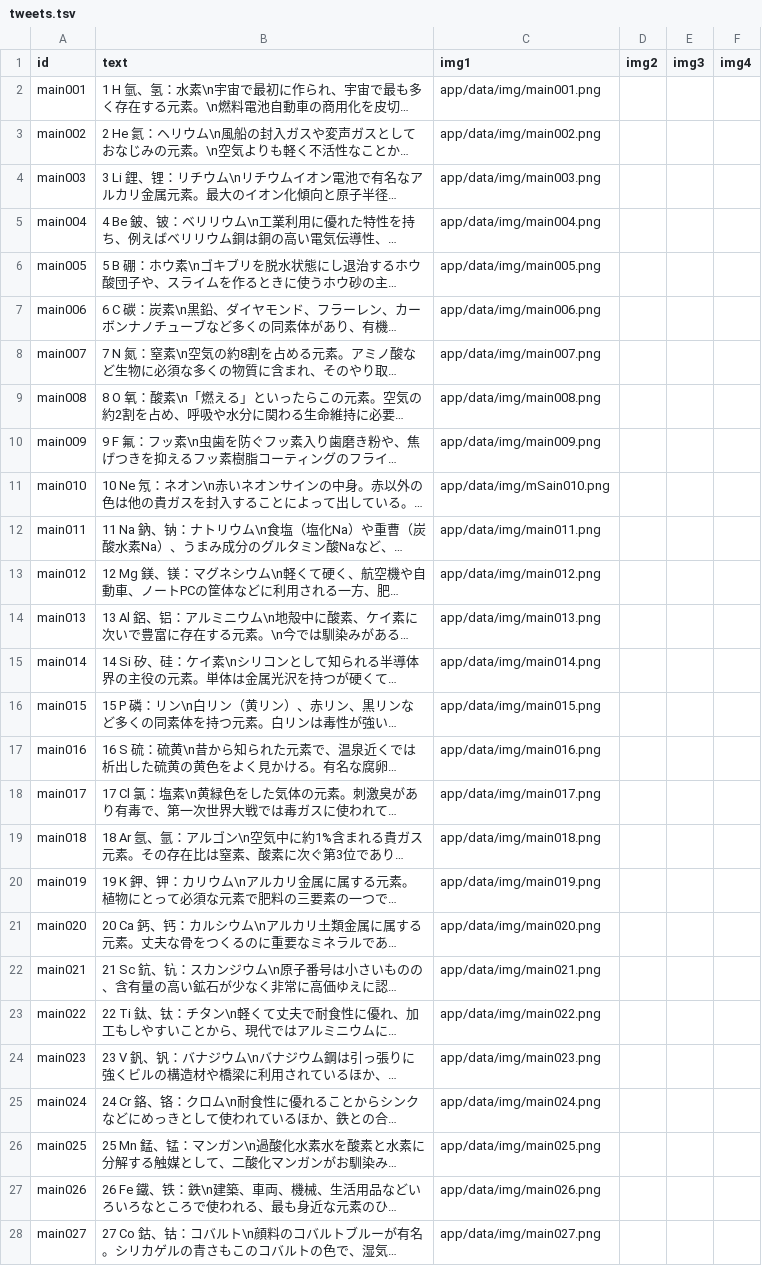
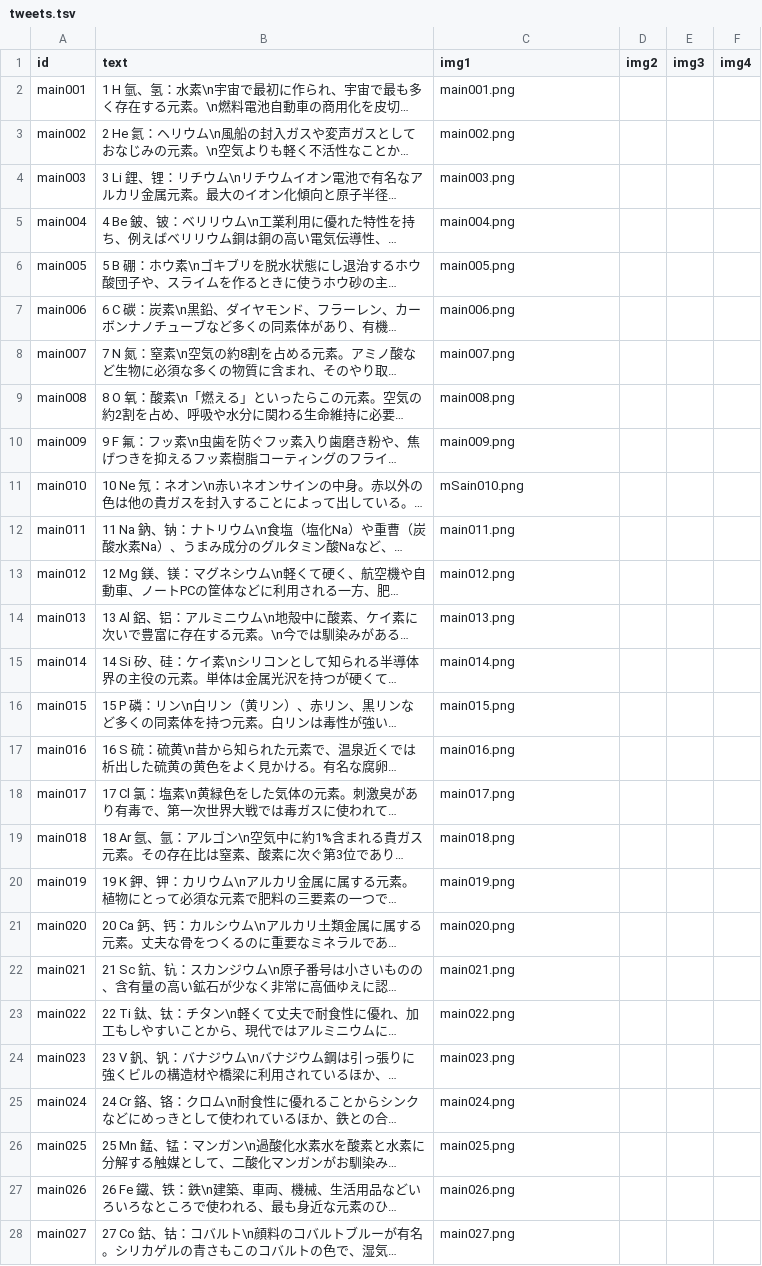
Before and after one commit to utf8sjis/gensokanji-bot, a TSV file: app/data/tweets.tsv, drawn as a sheet; only a part is shown; long unchanged cells end in …; the diff covers the shown part only; the diff names each change by its address in the sheet, - before the commit and + after, or states it on an @@ line.

Commit message:
Fix image paths

```diff
--- a/app/data/tweets.tsv
+++ b/app/data/tweets.tsv
-C2 (img1): app/data/img/main001.png
+C2 (img1): main001.png
-C3 (img1): app/data/img/main002.png
+C3 (img1): main002.png
-C4 (img1): app/data/img/main003.png
+C4 (img1): main003.png
-C5 (img1): app/data/img/main004.png
+C5 (img1): main004.png
-C6 (img1): app/data/img/main005.png
+C6 (img1): main005.png
-C7 (img1): app/data/img/main006.png
+C7 (img1): main006.png
-C8 (img1): app/data/img/main007.png
+C8 (img1): main007.png
-C9 (img1): app/data/img/main008.png
+C9 (img1): main008.png
-C10 (img1): app/data/img/main009.png
+C10 (img1): main009.png
-C11 (img1): app/data/img/mSain010.png
+C11 (img1): mSain010.png
-C12 (img1): app/data/img/main011.png
+C12 (img1): main011.png
-C13 (img1): app/data/img/main012.png
+C13 (img1): main012.png
-C14 (img1): app/data/img/main013.png
+C14 (img1): main013.png
-C15 (img1): app/data/img/main014.png
+C15 (img1): main014.png
-C16 (img1): app/data/img/main015.png
+C16 (img1): main015.png
-C17 (img1): app/data/img/main016.png
+C17 (img1): main016.png
-C18 (img1): app/data/img/main017.png
+C18 (img1): main017.png
-C19 (img1): app/data/img/main018.png
+C19 (img1): main018.png
-C20 (img1): app/data/img/main019.png
+C20 (img1): main019.png
-C21 (img1): app/data/img/main020.png
+C21 (img1): main020.png
-C22 (img1): app/data/img/main021.png
+C22 (img1): main021.png
-C23 (img1): app/data/img/main022.png
+C23 (img1): main022.png
-C24 (img1): app/data/img/main023.png
+C24 (img1): main023.png
-C25 (img1): app/data/img/main024.png
+C25 (img1): main024.png
-C26 (img1): app/data/img/main025.png
+C26 (img1): main025.png
-C27 (img1): app/data/img/main026.png
+C27 (img1): main026.png
-C28 (img1): app/data/img/main027.png
+C28 (img1): main027.png
```
Also changed, not shown: 125 edited cells elsewhere in this file.
